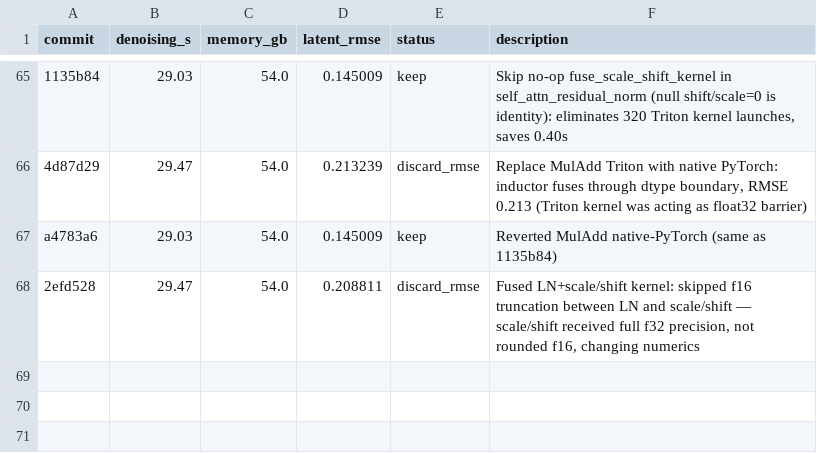
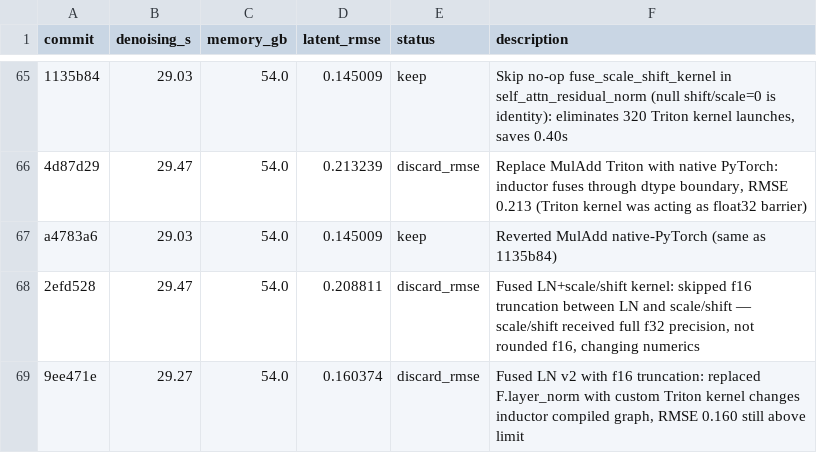
Before and after one commit to simonri/nanowan, a TSV file: results.tsv, drawn as a sheet; only a part is shown, gaps mark what is left out; the diff names each change by its address in the sheet, - before the commit and + after, or states it on an @@ line.

```diff
--- a/results.tsv
+++ b/results.tsv
+row 69: 9ee471e | 29.27 | 54.0 | 0.160374 | discard_rmse | Fused LN v2 with f16 truncation: replaced F.layer_norm with custom Triton kernel changes inductor compiled graph, RMSE 0.160 still above limit
```
Also changed, not shown: 2 other files.
